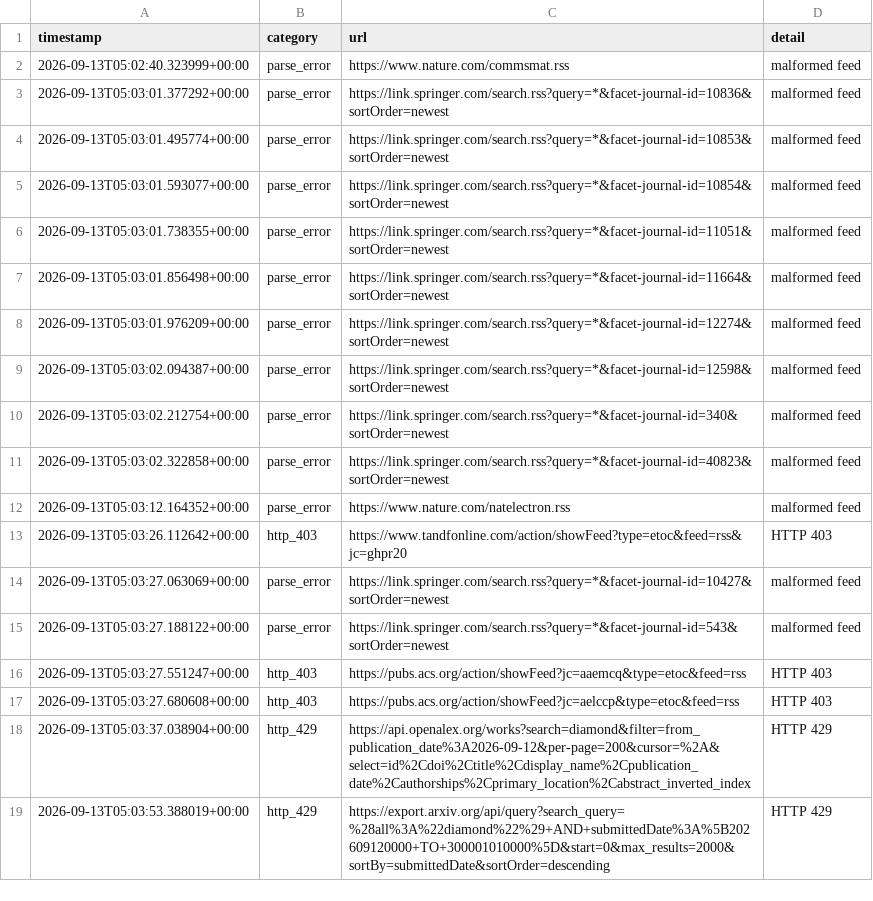
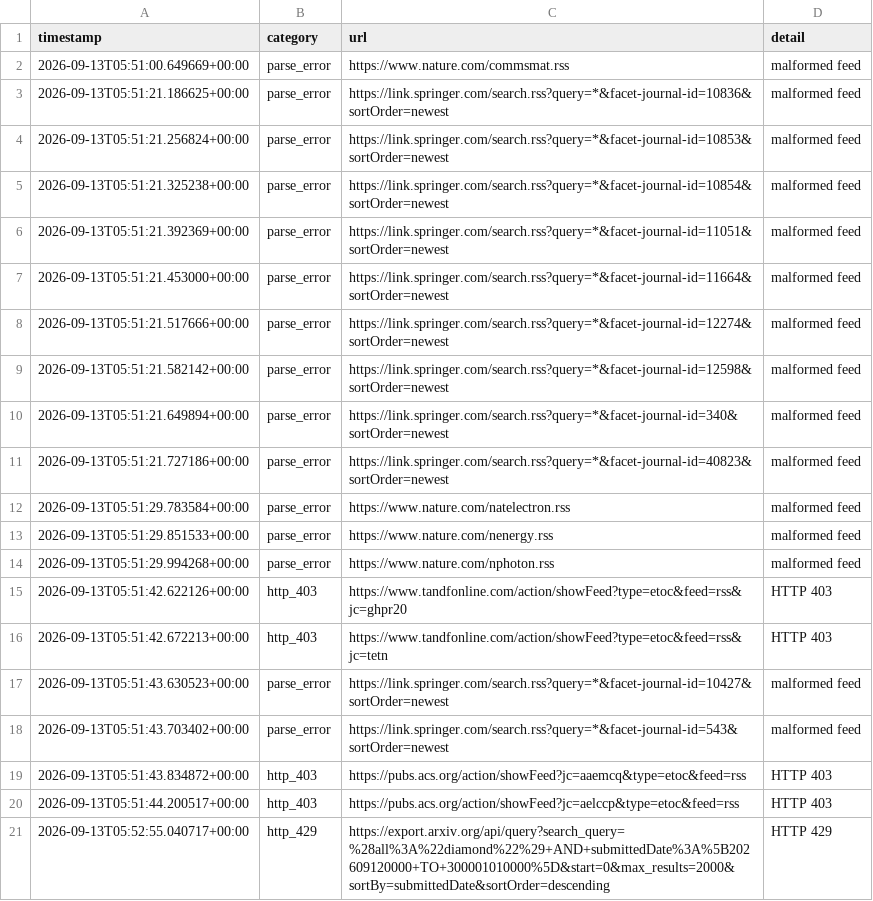
Before and after one commit to Llxyyds666/diamond-paper-feed, a TSV file: fetch_failures.tsv, drawn as a sheet.

```diff
--- a/fetch_failures.tsv
+++ b/fetch_failures.tsv
@@ -1,19 +1,21 @@
 timestamp	category	url	detail
-2026-09-13T05:02:40.323999+00:00	parse_error	https://www.nature.com/commsmat.rss	malformed feed
-2026-09-13T05:03:01.377292+00:00	parse_error	https://link.springer.com/search.rss?query=*&facet-journal-id=10836&sortOrder=newest	malformed feed
-2026-09-13T05:03:01.495774+00:00	parse_error	https://link.springer.com/search.rss?query=*&facet-journal-id=10853&sortOrder=newest	malformed feed
-2026-09-13T05:03:01.593077+00:00	parse_error	https://link.springer.com/search.rss?query=*&facet-journal-id=10854&sortOrder=newest	malformed feed
-2026-09-13T05:03:01.738355+00:00	parse_error	https://link.springer.com/search.rss?query=*&facet-journal-id=11051&sortOrder=newest	malformed feed
-2026-09-13T05:03:01.856498+00:00	parse_error	https://link.springer.com/search.rss?query=*&facet-journal-id=11664&sortOrder=newest	malformed feed
-2026-09-13T05:03:01.976209+00:00	parse_error	https://link.springer.com/search.rss?query=*&facet-journal-id=12274&sortOrder=newest	malformed feed
-2026-09-13T05:03:02.094387+00:00	parse_error	https://link.springer.com/search.rss?query=*&facet-journal-id=12598&sortOrder=newest	malformed feed
-2026-09-13T05:03:02.212754+00:00	parse_error	https://link.springer.com/search.rss?query=*&facet-journal-id=340&sortOrder=newest	malformed feed
-2026-09-13T05:03:02.322858+00:00	parse_error	https://link.springer.com/search.rss?query=*&facet-journal-id=40823&sortOrder=newest	malformed feed
-2026-09-13T05:03:12.164352+00:00	parse_error	https://www.nature.com/natelectron.rss	malformed feed
-2026-09-13T05:03:26.112642+00:00	http_403	https://www.tandfonline.com/action/showFeed?type=etoc&feed=rss&jc=ghpr20	HTTP 403
-2026-09-13T05:03:27.063069+00:00	parse_error	https://link.springer.com/search.rss?query=*&facet-journal-id=10427&sortOrder=newest	malformed feed
-2026-09-13T05:03:27.188122+00:00	parse_error	https://link.springer.com/search.rss?query=*&facet-journal-id=543&sortOrder=newest	malformed feed
-2026-09-13T05:03:27.551247+00:00	http_403	https://pubs.acs.org/action/showFeed?jc=aaemcq&type=etoc&feed=rss	HTTP 403
-2026-09-13T05:03:27.680608+00:00	http_403	https://pubs.acs.org/action/showFeed?jc=aelccp&type=etoc&feed=rss	HTTP 403
-2026-09-13T05:03:37.038904+00:00	http_429	https://api.openalex.org/works?search=diamond&filter=from_publication_date%3A2026-09-12&per-page=200&cursor=%2A&select=id%2Cdoi%2Ctitle%2Cdisplay_name%2Cpublication_date%2Cauthorships%2Cprimary_location%2Cabstract_inverted_index	HTTP 429
-2026-09-13T05:03:53.388019+00:00	http_429	https://export.arxiv.org/api/query?search_query=%28all%3A%22diamond%22%29+AND+submittedDate%3A%5B202609120000+TO+300001010000%5D&start=0&max_results=2000&sortBy=submittedDate&sortOrder=descending	HTTP 429
+2026-09-13T05:51:00.649669+00:00	parse_error	https://www.nature.com/commsmat.rss	malformed feed
+2026-09-13T05:51:21.186625+00:00	parse_error	https://link.springer.com/search.rss?query=*&facet-journal-id=10836&sortOrder=newest	malformed feed
+2026-09-13T05:51:21.256824+00:00	parse_error	https://link.springer.com/search.rss?query=*&facet-journal-id=10853&sortOrder=newest	malformed feed
+2026-09-13T05:51:21.325238+00:00	parse_error	https://link.springer.com/search.rss?query=*&facet-journal-id=10854&sortOrder=newest	malformed feed
+2026-09-13T05:51:21.392369+00:00	parse_error	https://link.springer.com/search.rss?query=*&facet-journal-id=11051&sortOrder=newest	malformed feed
+2026-09-13T05:51:21.453000+00:00	parse_error	https://link.springer.com/search.rss?query=*&facet-journal-id=11664&sortOrder=newest	malformed feed
+2026-09-13T05:51:21.517666+00:00	parse_error	https://link.springer.com/search.rss?query=*&facet-journal-id=12274&sortOrder=newest	malformed feed
+2026-09-13T05:51:21.582142+00:00	parse_error	https://link.springer.com/search.rss?query=*&facet-journal-id=12598&sortOrder=newest	malformed feed
+2026-09-13T05:51:21.649894+00:00	parse_error	https://link.springer.com/search.rss?query=*&facet-journal-id=340&sortOrder=newest	malformed feed
+2026-09-13T05:51:21.727186+00:00	parse_error	https://link.springer.com/search.rss?query=*&facet-journal-id=40823&sortOrder=newest	malformed feed
+2026-09-13T05:51:29.783584+00:00	parse_error	https://www.nature.com/natelectron.rss	malformed feed
+2026-09-13T05:51:29.851533+00:00	parse_error	https://www.nature.com/nenergy.rss	malformed feed
+2026-09-13T05:51:29.994268+00:00	parse_error	https://www.nature.com/nphoton.rss	malformed feed
+2026-09-13T05:51:42.622126+00:00	http_403	https://www.tandfonline.com/action/showFeed?type=etoc&feed=rss&jc=ghpr20	HTTP 403
+2026-09-13T05:51:42.672213+00:00	http_403	https://www.tandfonline.com/action/showFeed?type=etoc&feed=rss&jc=tetn	HTTP 403
+2026-09-13T05:51:43.630523+00:00	parse_error	https://link.springer.com/search.rss?query=*&facet-journal-id=10427&sortOrder=newest	malformed feed
+2026-09-13T05:51:43.703402+00:00	parse_error	https://link.springer.com/search.rss?query=*&facet-journal-id=543&sortOrder=newest	malformed feed
+2026-09-13T05:51:43.834872+00:00	http_403	https://pubs.acs.org/action/showFeed?jc=aaemcq&type=etoc&feed=rss	HTTP 403
+2026-09-13T05:51:44.200517+00:00	http_403	https://pubs.acs.org/action/showFeed?jc=aelccp&type=etoc&feed=rss	HTTP 403
+2026-09-13T05:52:55.040717+00:00	http_429	https://export.arxiv.org/api/query?search_query=%28all%3A%22diamond%22%29+AND+submittedDate%3A%5B202609120000+TO+300001010000%5D&start=0&max_results=2000&sortBy=submittedDate&sortOrder=descending	HTTP 429
```
Also changed, not shown: 1 other file.
